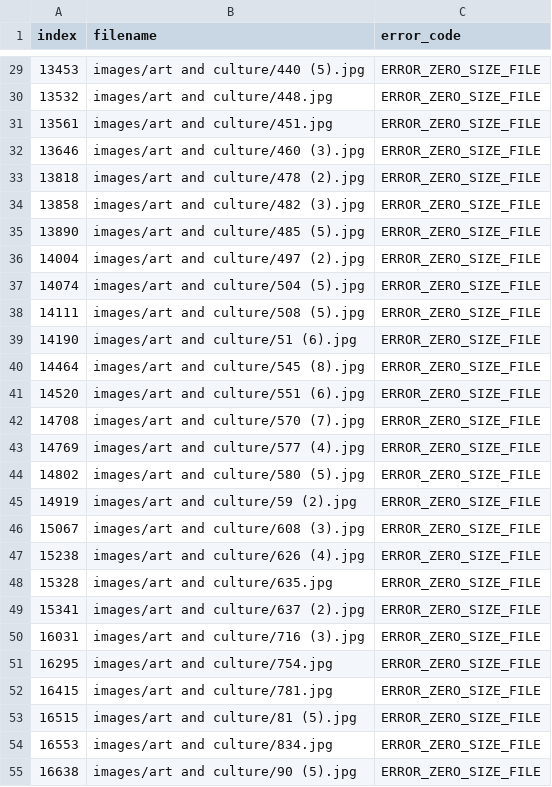
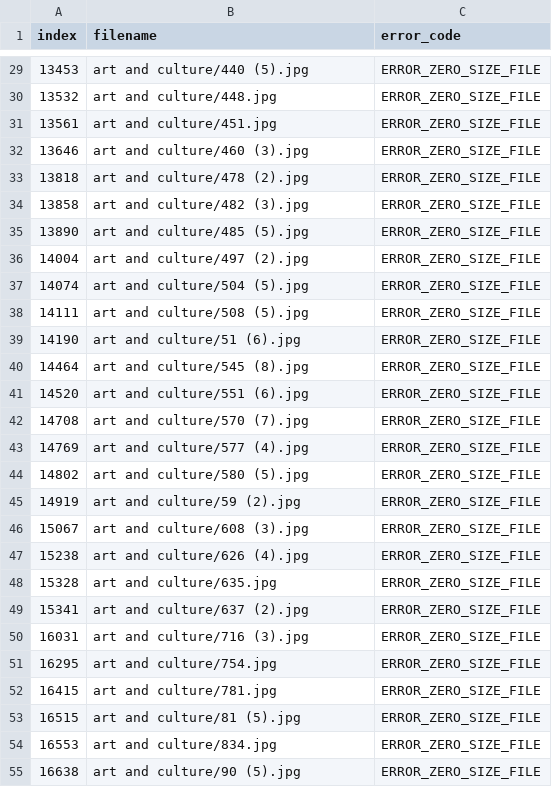
Before and after one commit to dnth/clean-up-digital-life-fastdup-blogpost, a CSV file: fastdup_report/atrain_features.bad.csv, drawn as a sheet; only a part is shown, gaps mark what is left out; the diff covers the shown part only.

```diff
--- a/fastdup_report/atrain_features.bad.csv
+++ b/fastdup_report/atrain_features.bad.csv
@@ -29,27 +29,27 @@ index,filename,error_code
-13453,images/art and culture/440 (5).jpg,ERROR_ZERO_SIZE_FILE
-13532,images/art and culture/448.jpg,ERROR_ZERO_SIZE_FILE
-13561,images/art and culture/451.jpg,ERROR_ZERO_SIZE_FILE
-13646,images/art and culture/460 (3).jpg,ERROR_ZERO_SIZE_FILE
-13818,images/art and culture/478 (2).jpg,ERROR_ZERO_SIZE_FILE
-13858,images/art and culture/482 (3).jpg,ERROR_ZERO_SIZE_FILE
-13890,images/art and culture/485 (5).jpg,ERROR_ZERO_SIZE_FILE
-14004,images/art and culture/497 (2).jpg,ERROR_ZERO_SIZE_FILE
-14074,images/art and culture/504 (5).jpg,ERROR_ZERO_SIZE_FILE
-14111,images/art and culture/508 (5).jpg,ERROR_ZERO_SIZE_FILE
-14190,images/art and culture/51 (6).jpg,ERROR_ZERO_SIZE_FILE
-14464,images/art and culture/545 (8).jpg,ERROR_ZERO_SIZE_FILE
-14520,images/art and culture/551 (6).jpg,ERROR_ZERO_SIZE_FILE
-14708,images/art and culture/570 (7).jpg,ERROR_ZERO_SIZE_FILE
-14769,images/art and culture/577 (4).jpg,ERROR_ZERO_SIZE_FILE
-14802,images/art and culture/580 (5).jpg,ERROR_ZERO_SIZE_FILE
-14919,images/art and culture/59 (2).jpg,ERROR_ZERO_SIZE_FILE
-15067,images/art and culture/608 (3).jpg,ERROR_ZERO_SIZE_FILE
-15238,images/art and culture/626 (4).jpg,ERROR_ZERO_SIZE_FILE
-15328,images/art and culture/635.jpg,ERROR_ZERO_SIZE_FILE
-15341,images/art and culture/637 (2).jpg,ERROR_ZERO_SIZE_FILE
-16031,images/art and culture/716 (3).jpg,ERROR_ZERO_SIZE_FILE
-16295,images/art and culture/754.jpg,ERROR_ZERO_SIZE_FILE
-16415,images/art and culture/781.jpg,ERROR_ZERO_SIZE_FILE
-16515,images/art and culture/81 (5).jpg,ERROR_ZERO_SIZE_FILE
-16553,images/art and culture/834.jpg,ERROR_ZERO_SIZE_FILE
-16638,images/art and culture/90 (5).jpg,ERROR_ZERO_SIZE_FILE
+13453,art and culture/440 (5).jpg,ERROR_ZERO_SIZE_FILE
+13532,art and culture/448.jpg,ERROR_ZERO_SIZE_FILE
+13561,art and culture/451.jpg,ERROR_ZERO_SIZE_FILE
+13646,art and culture/460 (3).jpg,ERROR_ZERO_SIZE_FILE
+13818,art and culture/478 (2).jpg,ERROR_ZERO_SIZE_FILE
+13858,art and culture/482 (3).jpg,ERROR_ZERO_SIZE_FILE
+13890,art and culture/485 (5).jpg,ERROR_ZERO_SIZE_FILE
+14004,art and culture/497 (2).jpg,ERROR_ZERO_SIZE_FILE
+14074,art and culture/504 (5).jpg,ERROR_ZERO_SIZE_FILE
+14111,art and culture/508 (5).jpg,ERROR_ZERO_SIZE_FILE
+14190,art and culture/51 (6).jpg,ERROR_ZERO_SIZE_FILE
+14464,art and culture/545 (8).jpg,ERROR_ZERO_SIZE_FILE
+14520,art and culture/551 (6).jpg,ERROR_ZERO_SIZE_FILE
+14708,art and culture/570 (7).jpg,ERROR_ZERO_SIZE_FILE
+14769,art and culture/577 (4).jpg,ERROR_ZERO_SIZE_FILE
+14802,art and culture/580 (5).jpg,ERROR_ZERO_SIZE_FILE
+14919,art and culture/59 (2).jpg,ERROR_ZERO_SIZE_FILE
+15067,art and culture/608 (3).jpg,ERROR_ZERO_SIZE_FILE
+15238,art and culture/626 (4).jpg,ERROR_ZERO_SIZE_FILE
+15328,art and culture/635.jpg,ERROR_ZERO_SIZE_FILE
+15341,art and culture/637 (2).jpg,ERROR_ZERO_SIZE_FILE
+16031,art and culture/716 (3).jpg,ERROR_ZERO_SIZE_FILE
+16295,art and culture/754.jpg,ERROR_ZERO_SIZE_FILE
+16415,art and culture/781.jpg,ERROR_ZERO_SIZE_FILE
+16515,art and culture/81 (5).jpg,ERROR_ZERO_SIZE_FILE
+16553,art and culture/834.jpg,ERROR_ZERO_SIZE_FILE
+16638,art and culture/90 (5).jpg,ERROR_ZERO_SIZE_FILE
```
Also changed, not shown: 1 added row, 1 removed row and 31 edited cells elsewhere in this file, fastdup_report/outliers.csv, fastdup_report/similarity.csv, 12 other files.
